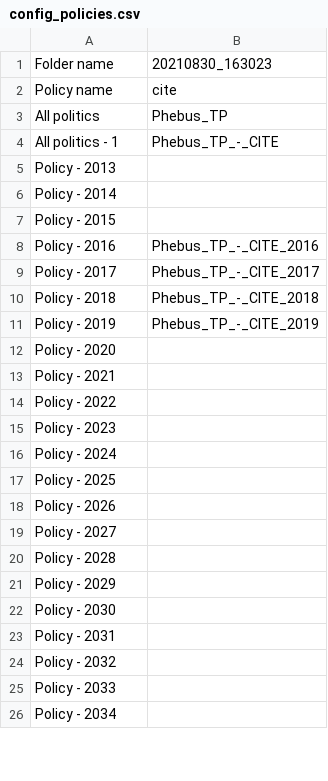
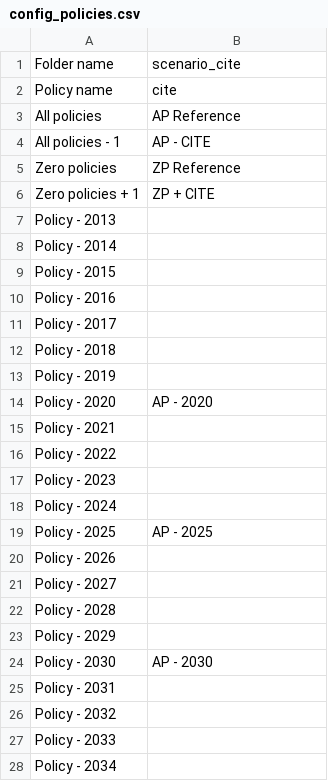
Before and after one commit to CIRED/Res-IRF, a CSV file: project/input/config_policies.csv, drawn as a sheet; only a part is shown; the diff covers the shown part only.

```diff
--- a/project/input/config_policies.csv
+++ b/project/input/config_policies.csv
@@ -1,5 +1,7 @@
-Folder name,20210830_163023
+Folder name,scenario_cite
 Policy name,cite
-All politics,Phebus_TP
-All politics - 1,Phebus_TP_-_CITE
+All policies,AP Reference
+All policies - 1,AP - CITE
+Zero policies,ZP Reference
+Zero policies + 1,ZP + CITE
 Policy - 2013,
@@ -7,7 +9,7 @@ Policy - 2014,
 Policy - 2015,
-Policy - 2016,Phebus_TP_-_CITE_2016
-Policy - 2017,Phebus_TP_-_CITE_2017
-Policy - 2018,Phebus_TP_-_CITE_2018
-Policy - 2019,Phebus_TP_-_CITE_2019
-Policy - 2020,
+Policy - 2016,
+Policy - 2017,
+Policy - 2018,
+Policy - 2019,
+Policy - 2020,AP - 2020
 Policy - 2021,
@@ -16,3 +18,3 @@ Policy - 2023,
 Policy - 2024,
-Policy - 2025,
+Policy - 2025,AP - 2025
 Policy - 2026,
@@ -21,3 +23,3 @@ Policy - 2028,
 Policy - 2029,
-Policy - 2030,
+Policy - 2030,AP - 2030
 Policy - 2031,
```
Also changed, not shown: 1 edited cell elsewhere in this file, 30 other files.
